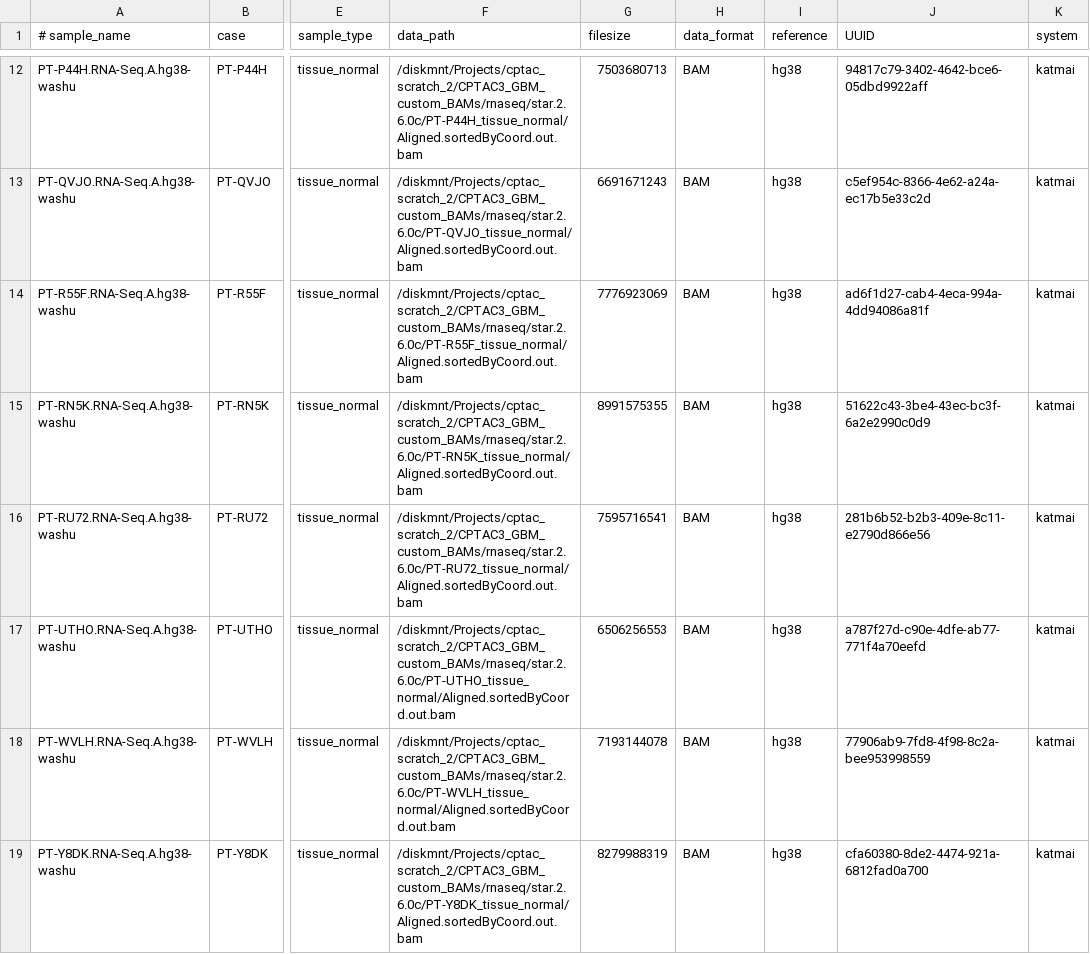
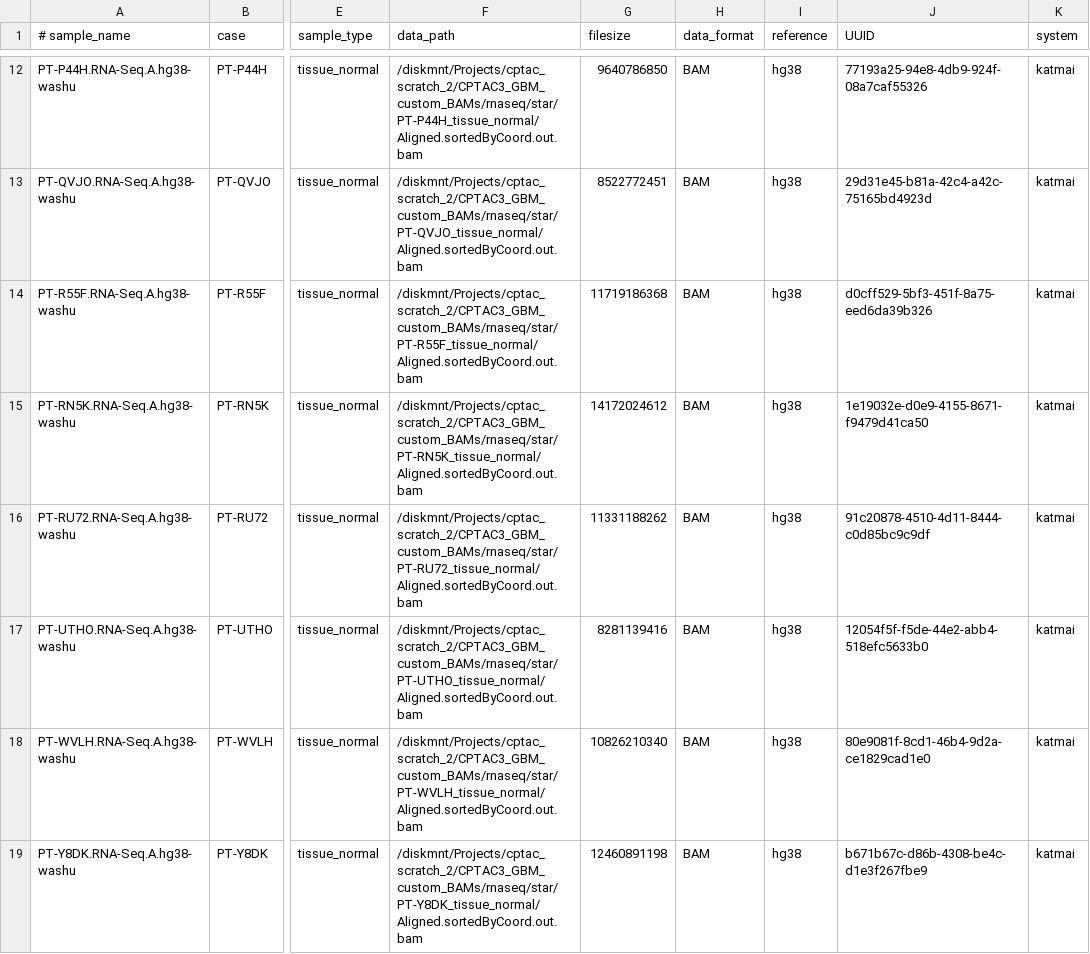
Before and after one commit to ccwang002/cptac3-gbm-analysis, a TSV file: 201908_align_rna_seq/tracked_results/washu_rnaseq_sorted_bam_map.katmai.tsv, drawn as a sheet; only a part is shown, gaps mark what is left out; the diff covers the shown part only; the diff names each change by its address in the sheet, - before the commit and + after, or states it on an @@ line.

```diff
--- a/201908_align_rna_seq/tracked_results/washu_rnaseq_sorted_bam_map.katmai.tsv
+++ b/201908_align_rna_seq/tracked_results/washu_rnaseq_sorted_bam_map.katmai.tsv
-F12 (data_path): /diskmnt/Projects/cptac_scratch_2/CPTAC3_GBM_custom_BAMs/rnaseq/star.2.6.0c/PT-P44H_tissue_normal/Aligned.sortedByCoord.out.bam
+F12 (data_path): /diskmnt/Projects/cptac_scratch_2/CPTAC3_GBM_custom_BAMs/rnaseq/star/PT-P44H_tissue_normal/Aligned.sortedByCoord.out.bam
-G12 (filesize): 7503680713
+G12 (filesize): 9640786850
-J12 (UUID): 94817c79-3402-4642-bce6-05dbd9922aff
+J12 (UUID): 77193a25-94e8-4db9-924f-08a7caf55326
-F13 (data_path): /diskmnt/Projects/cptac_scratch_2/CPTAC3_GBM_custom_BAMs/rnaseq/star.2.6.0c/PT-QVJO_tissue_normal/Aligned.sortedByCoord.out.bam
+F13 (data_path): /diskmnt/Projects/cptac_scratch_2/CPTAC3_GBM_custom_BAMs/rnaseq/star/PT-QVJO_tissue_normal/Aligned.sortedByCoord.out.bam
-G13 (filesize): 6691671243
+G13 (filesize): 8522772451
-J13 (UUID): c5ef954c-8366-4e62-a24a-ec17b5e33c2d
+J13 (UUID): 29d31e45-b81a-42c4-a42c-75165bd4923d
-F14 (data_path): /diskmnt/Projects/cptac_scratch_2/CPTAC3_GBM_custom_BAMs/rnaseq/star.2.6.0c/PT-R55F_tissue_normal/Aligned.sortedByCoord.out.bam
+F14 (data_path): /diskmnt/Projects/cptac_scratch_2/CPTAC3_GBM_custom_BAMs/rnaseq/star/PT-R55F_tissue_normal/Aligned.sortedByCoord.out.bam
-G14 (filesize): 7776923069
+G14 (filesize): 11719186368
-J14 (UUID): ad6f1d27-cab4-4eca-994a-4dd94086a81f
+J14 (UUID): d0cff529-5bf3-451f-8a75-eed6da39b326
-F15 (data_path): /diskmnt/Projects/cptac_scratch_2/CPTAC3_GBM_custom_BAMs/rnaseq/star.2.6.0c/PT-RN5K_tissue_normal/Aligned.sortedByCoord.out.bam
+F15 (data_path): /diskmnt/Projects/cptac_scratch_2/CPTAC3_GBM_custom_BAMs/rnaseq/star/PT-RN5K_tissue_normal/Aligned.sortedByCoord.out.bam
-G15 (filesize): 8991575355
+G15 (filesize): 14172024612
-J15 (UUID): 51622c43-3be4-43ec-bc3f-6a2e2990c0d9
+J15 (UUID): 1e19032e-d0e9-4155-8671-f9479d41ca50
-F16 (data_path): /diskmnt/Projects/cptac_scratch_2/CPTAC3_GBM_custom_BAMs/rnaseq/star.2.6.0c/PT-RU72_tissue_normal/Aligned.sortedByCoord.out.bam
+F16 (data_path): /diskmnt/Projects/cptac_scratch_2/CPTAC3_GBM_custom_BAMs/rnaseq/star/PT-RU72_tissue_normal/Aligned.sortedByCoord.out.bam
-G16 (filesize): 7595716541
+G16 (filesize): 11331188262
-J16 (UUID): 281b6b52-b2b3-409e-8c11-e2790d866e56
+J16 (UUID): 91c20878-4510-4d11-8444-c0d85bc9c9df
-F17 (data_path): /diskmnt/Projects/cptac_scratch_2/CPTAC3_GBM_custom_BAMs/rnaseq/star.2.6.0c/PT-UTHO_tissue_normal/Aligned.sortedByCoord.out.bam
+F17 (data_path): /diskmnt/Projects/cptac_scratch_2/CPTAC3_GBM_custom_BAMs/rnaseq/star/PT-UTHO_tissue_normal/Aligned.sortedByCoord.out.bam
-G17 (filesize): 6506256553
+G17 (filesize): 8281139416
-J17 (UUID): a787f27d-c90e-4dfe-ab77-771f4a70eefd
+J17 (UUID): 12054f5f-f5de-44e2-abb4-518efc5633b0
-F18 (data_path): /diskmnt/Projects/cptac_scratch_2/CPTAC3_GBM_custom_BAMs/rnaseq/star.2.6.0c/PT-WVLH_tissue_normal/Aligned.sortedByCoord.out.bam
+F18 (data_path): /diskmnt/Projects/cptac_scratch_2/CPTAC3_GBM_custom_BAMs/rnaseq/star/PT-WVLH_tissue_normal/Aligned.sortedByCoord.out.bam
-G18 (filesize): 7193144078
+G18 (filesize): 10826210340
-J18 (UUID): 77906ab9-7fd8-4f98-8c2a-bee953998559
+J18 (UUID): 80e9081f-8cd1-46b4-9d2a-ce1829cad1e0
-F19 (data_path): /diskmnt/Projects/cptac_scratch_2/CPTAC3_GBM_custom_BAMs/rnaseq/star.2.6.0c/PT-Y8DK_tissue_normal/Aligned.sortedByCoord.out.bam
+F19 (data_path): /diskmnt/Projects/cptac_scratch_2/CPTAC3_GBM_custom_BAMs/rnaseq/star/PT-Y8DK_tissue_normal/Aligned.sortedByCoord.out.bam
-G19 (filesize): 8279988319
+G19 (filesize): 12460891198
-J19 (UUID): cfa60380-8de2-4474-921a-6812fad0a700
+J19 (UUID): b671b67c-d86b-4308-be4c-d1e3f267fbe9
```
Also changed, not shown: 30 edited cells elsewhere in this file, 201908_align_rna_seq/tracked_results/washu_rnaseq_unsorted_bam_map.katmai.tsv, 2 other files.
